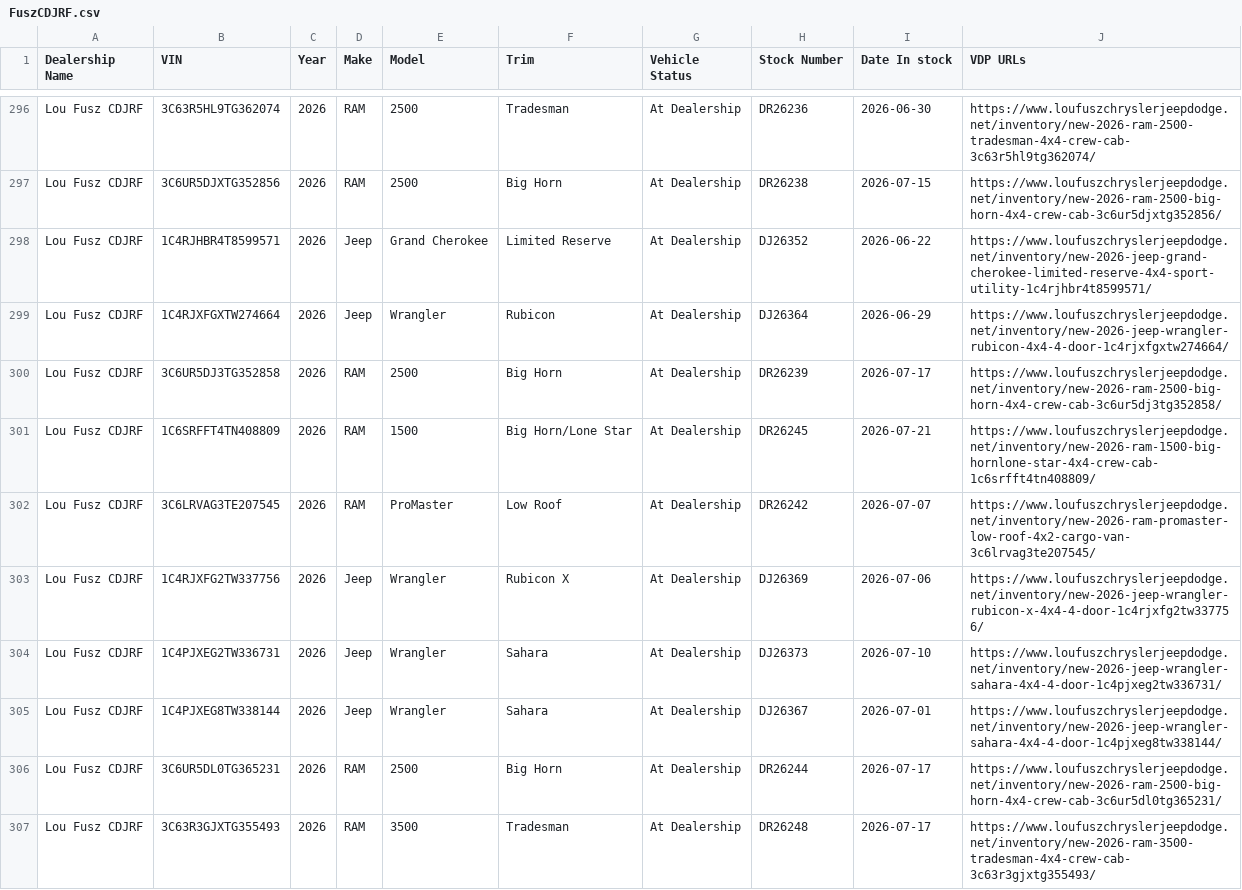
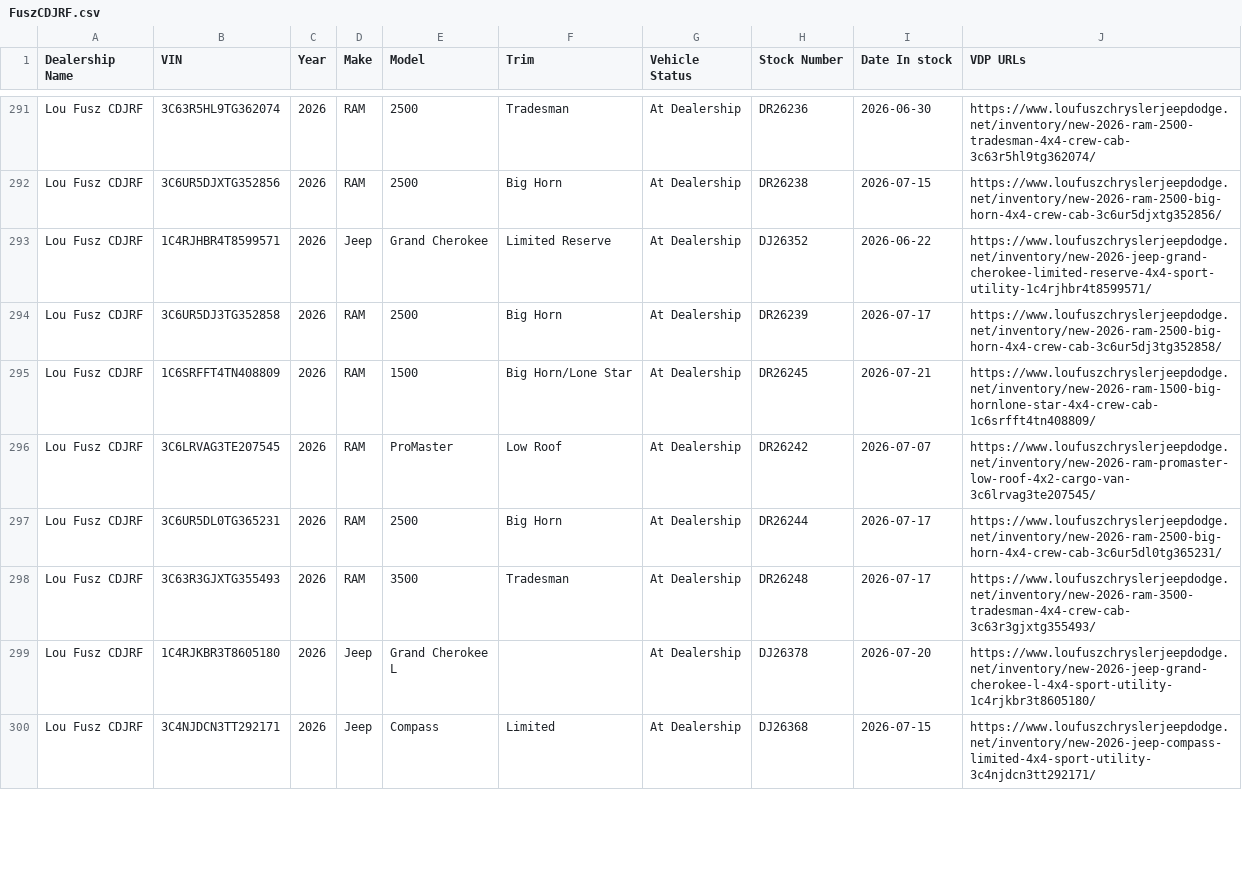
Before and after one commit to JnuruFusz/-lou-fusz-2027-model-pipeline, a CSV file: data/FuszCDJRF.csv, drawn as a sheet; only a part is shown, gaps mark what is left out; the shorter side is filled out with more unchanged rows; removed rows and columns are numbered as before the commit, all else as after; the diff covers the shown part only; the diff names each change by its address in the sheet, - before the commit and + after, or states it on an @@ line.

```diff
--- a/data/FuszCDJRF.csv
+++ b/data/FuszCDJRF.csv
-row 299: Lou Fusz CDJRF | 1C4RJXFGXTW274664 | 2026 | Jeep | Wrangler | Rubicon | At Dealership | DJ26364 | 2026-06-29 | https://www.loufuszchryslerjeepdodge.net/inventory/new-2026-jeep-wrangler-rubicon-4x4-4-door-1c4rjxfgxtw274664/
-row 303: Lou Fusz CDJRF | 1C4RJXFG2TW337756 | 2026 | Jeep | Wrangler | Rubicon X | At Dealership | DJ26369 | 2026-07-06 | https://www.loufuszchryslerjeepdodge.net/inventory/new-2026-jeep-wrangler-rubicon-x-4x4-4-door-1c4rjxfg2tw337756/
-row 304: Lou Fusz CDJRF | 1C4PJXEG2TW336731 | 2026 | Jeep | Wrangler | Sahara | At Dealership | DJ26373 | 2026-07-10 | https://www.loufuszchryslerjeepdodge.net/inventory/new-2026-jeep-wrangler-sahara-4x4-4-door-1c4pjxeg2tw336731/
-row 305: Lou Fusz CDJRF | 1C4PJXEG8TW338144 | 2026 | Jeep | Wrangler | Sahara | At Dealership | DJ26367 | 2026-07-01 | https://www.loufuszchryslerjeepdodge.net/inventory/new-2026-jeep-wrangler-sahara-4x4-4-door-1c4pjxeg8tw338144/
```
Also changed, not shown: 5 added rows, 6 removed rows and 10 edited cells elsewhere in this file, data/FuszToyota.csv, data/KIAMoline.csv, 13 other files.
